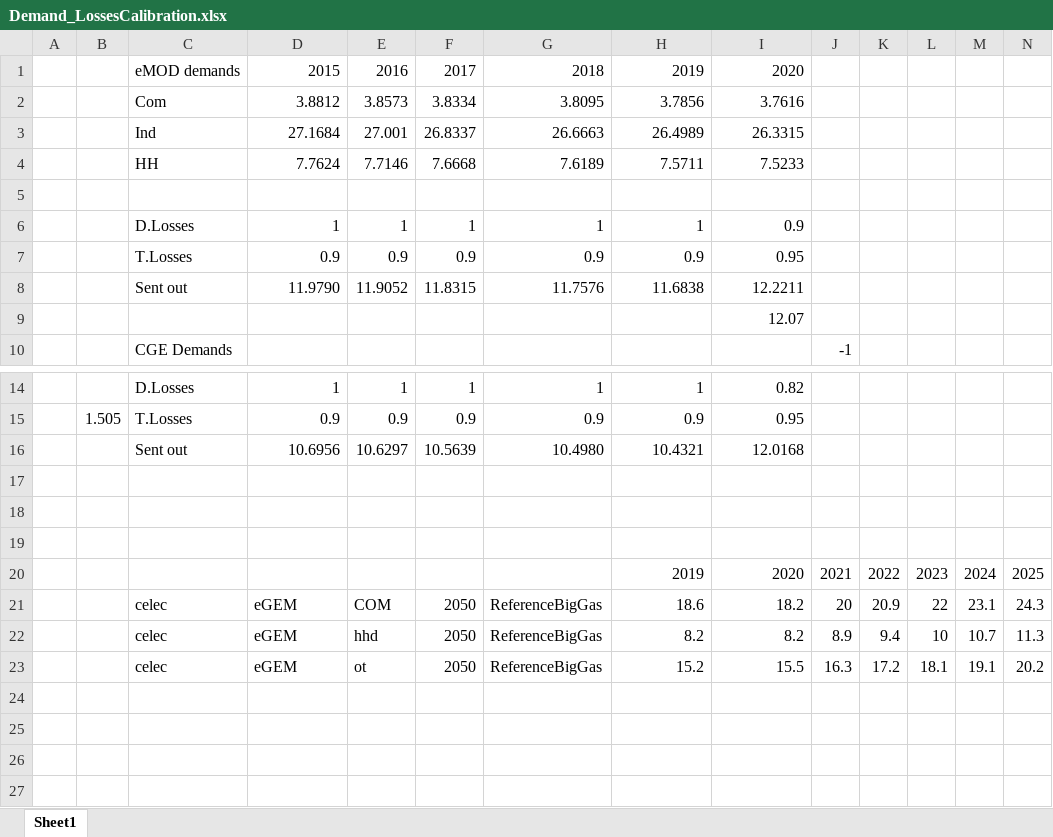
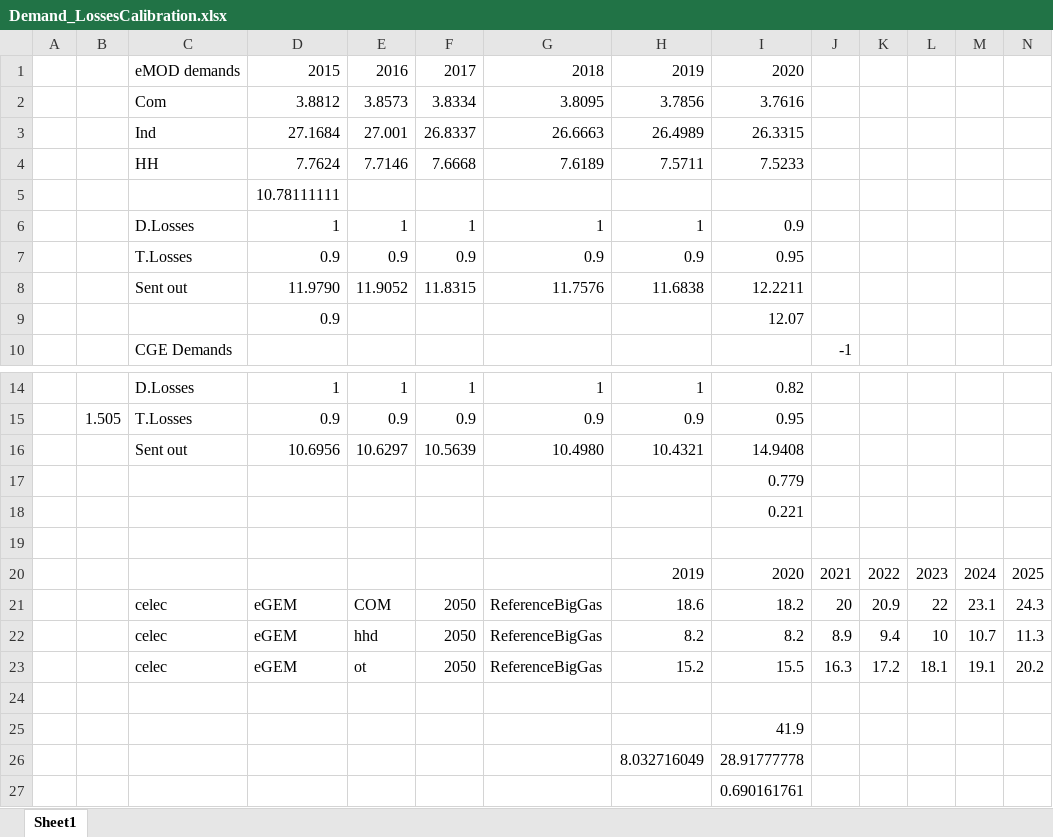
Before and after one commit to alisonERC/KENTIMGE, an Excel workbook: KENTIM/DataSpreadsheets/Demand_LossesCalibration.xlsx, sheet Sheet1, drawn as a sheet; only a part is shown, gaps mark what is left out; values as stored, in another font and other column widths than the file's, no borders; rows hold the shown columns only; the diff names each change by its address in the sheet, - before the commit and + after, or states it on an @@ line.

```diff
--- a/KENTIM/DataSpreadsheets/Demand_LossesCalibration.xlsx (sheet Sheet1)
+++ b/KENTIM/DataSpreadsheets/Demand_LossesCalibration.xlsx (sheet Sheet1)
-D5: (empty)
+D5: 10.78111111
-D9: (empty)
+D9: 0.9
-I16: 12.0168
+I16: 14.9408
-I17: (empty)
+I17: 0.779
-I18: (empty)
+I18: 0.221
+row 24: (empty)
+row 25:  |  |  |  |  |  |  |  | 41.9
+row 26:  |  |  |  |  |  |  | 8.032716049 | 28.91777778
+row 27:  |  |  |  |  |  |  |  | 0.690161761
```
Also changed, not shown: CGE/1model.xlsx, KENTIMGE.xlsm, 13 other files.
